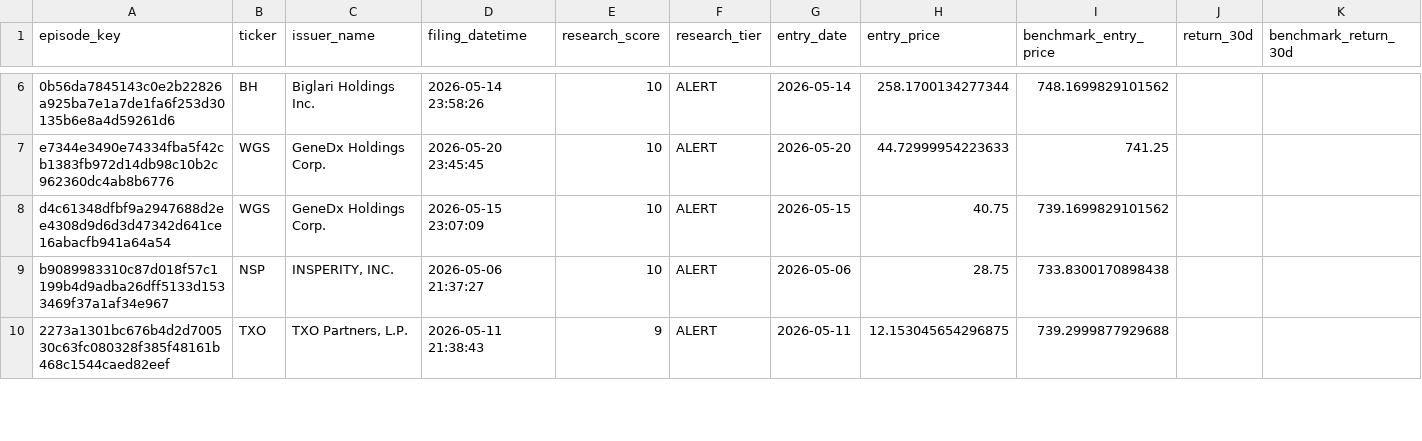
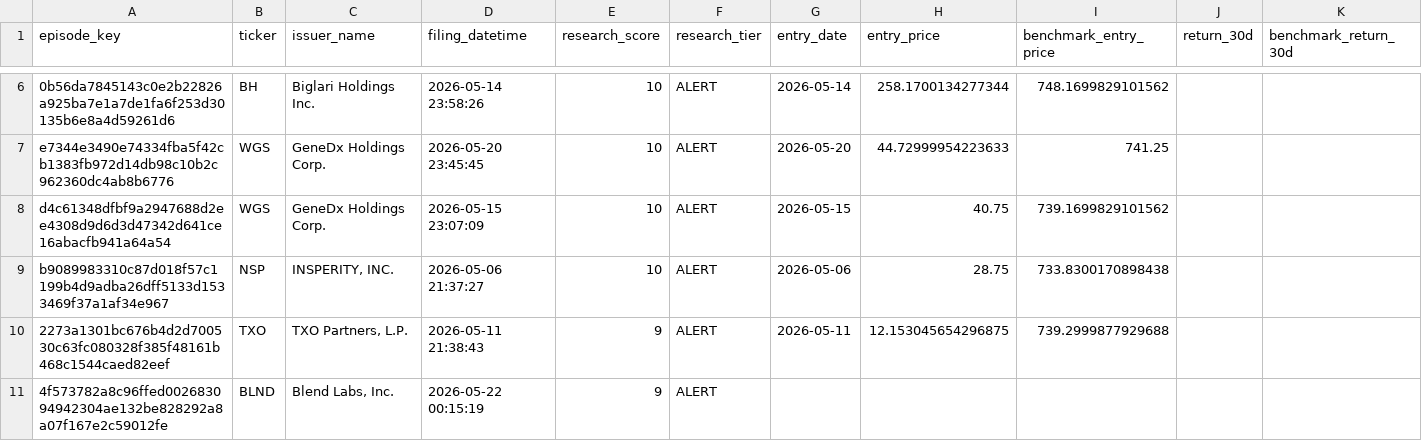
Before and after one commit to mrshu/openinsider-notifier, a CSV file: data/live/sec_daily/candidate_forward_returns.csv, drawn as a sheet; only a part is shown, gaps mark what is left out; rows hold the shown columns only; the diff covers the shown part only; the diff names each change by its address in the sheet, - before the commit and + after, or states it on an @@ line.

```diff
--- a/data/live/sec_daily/candidate_forward_returns.csv
+++ b/data/live/sec_daily/candidate_forward_returns.csv
+row 11: 4f573782a8c96ffed002683094942304ae132be828292a8a07f167e2c59012fe | BLND | Blend Labs, Inc. | 2026-05-22 00:15:19 | 9 | ALERT
```
Also changed, not shown: 3 added rows and 5 edited cells elsewhere in this file, data/live/sec_daily/candidate_episode_history.csv, data/live/sec_daily/filings_manifest_latest.csv, 14 other files.
